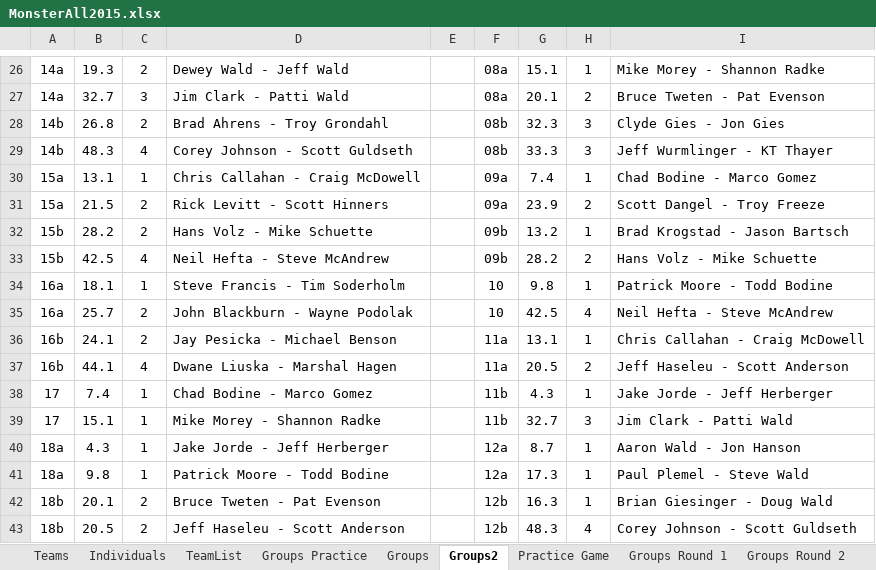
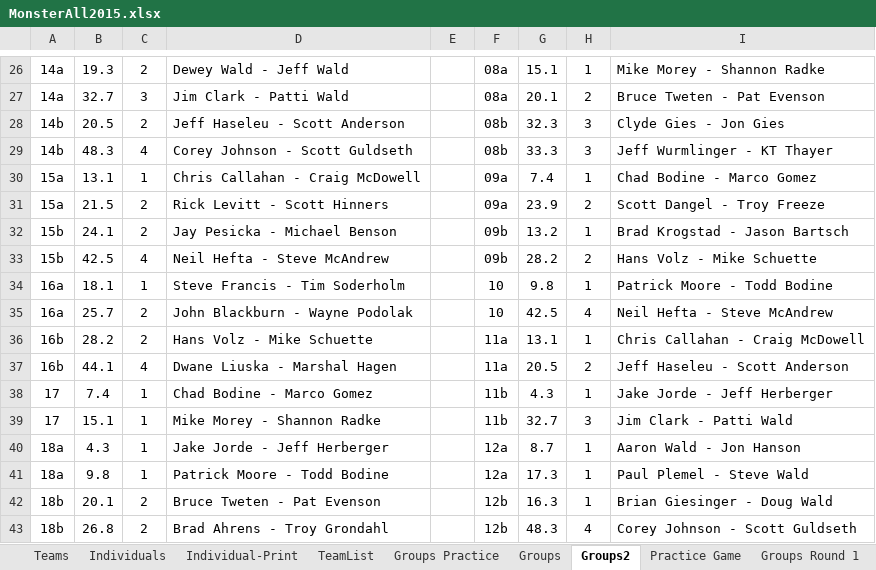
Before and after one commit to monster-golf/monster-golf, an Excel workbook: monster-golf-docs/monster2015/MonsterAll2015.xlsx, sheet Groups2, drawn as a sheet; only a part is shown, gaps mark what is left out; values as stored, in another font and other column widths than the file's, no borders; the diff names each change by its address in the sheet, - before the commit and + after, or states it on an @@ line.

```diff
--- a/monster-golf-docs/monster2015/MonsterAll2015.xlsx (sheet Groups2)
+++ b/monster-golf-docs/monster2015/MonsterAll2015.xlsx (sheet Groups2)
+sheet tab: Individual-Print
-B28: 26.8
+B28: 20.5
-D28: Brad Ahrens - Troy Grondahl
+D28: Jeff Haseleu - Scott Anderson
-B32: 28.2
+B32: 24.1
-D32: Hans Volz - Mike Schuette
+D32: Jay Pesicka - Michael Benson
-B36: 24.1
+B36: 28.2
-D36: Jay Pesicka - Michael Benson
+D36: Hans Volz - Mike Schuette
-B43: 20.5
+B43: 26.8
-D43: Jeff Haseleu - Scott Anderson
+D43: Brad Ahrens - Troy Grondahl
```
Also changed, not shown: sheet TeamList, sheet Practice Game, sheet Groups Practice, sheet Groups, sheet Individuals, 6 other files.
